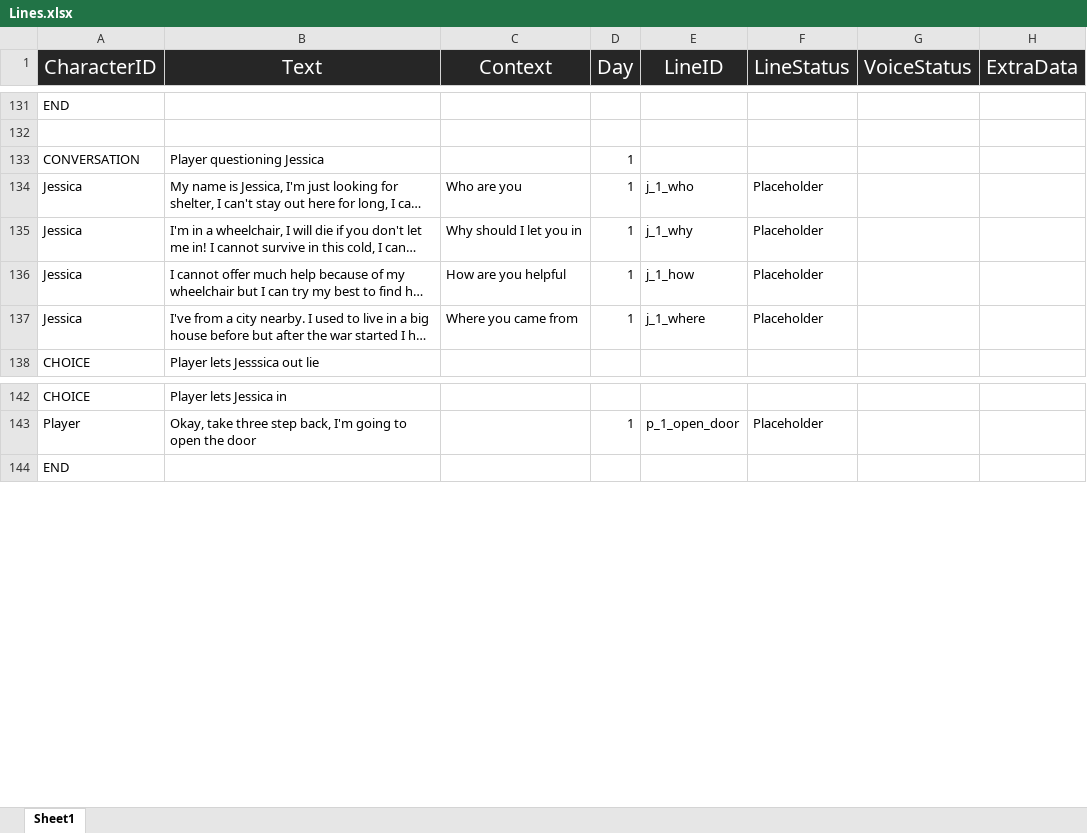
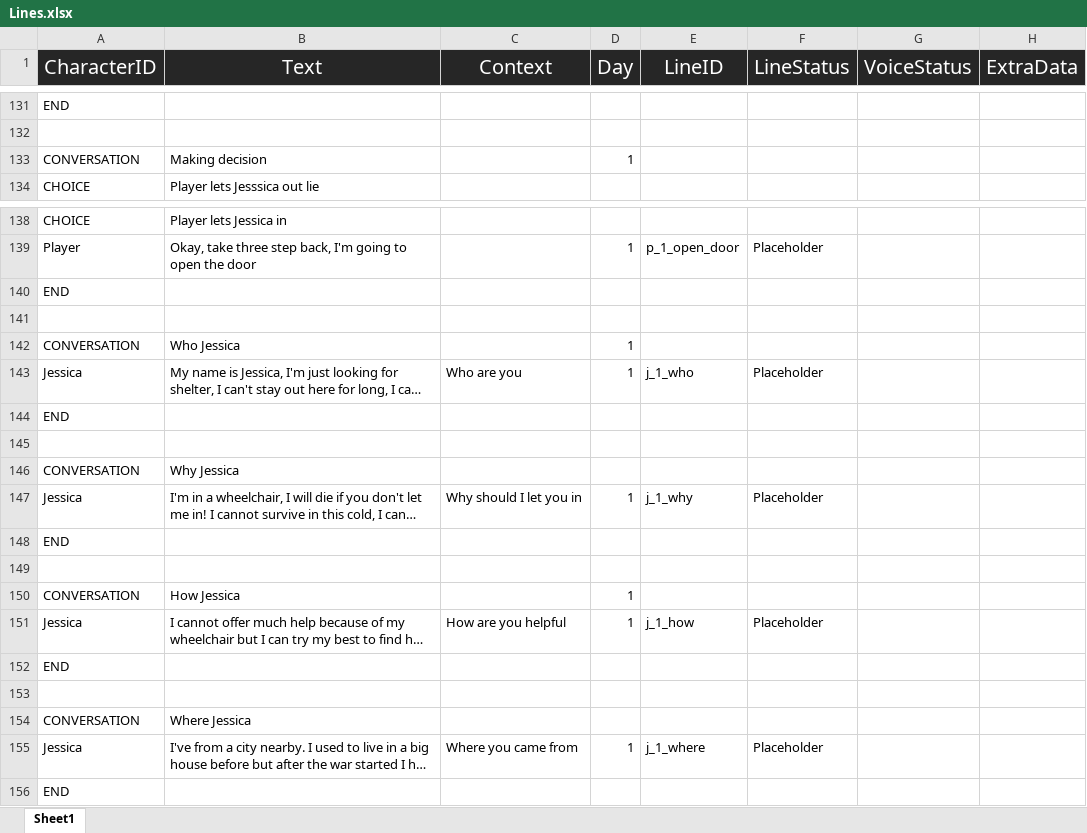
Before and after one commit to Tobogganeer/BeyondTheDoor, an Excel workbook: Lines.xlsx, sheet Sheet1, drawn as a sheet; only a part is shown, gaps mark what is left out; long unchanged cells end in …; values as stored, in another font and other column widths than the file's, no borders; conditional formats not drawn; the diff covers the shown part only; the diff names each change by its address in the sheet, - before the commit and + after, or states it on an @@ line.

```diff
--- a/Lines.xlsx (sheet Sheet1)
+++ b/Lines.xlsx (sheet Sheet1)
-B133 (Text): Player questioning Jessica
+B133 (Text): Making decision
+row 140: END
+row 141: (empty)
+row 142: CONVERSATION | Who Jessica |  | 1
@@ row 134 moved to row 143: Jessica @@
+row 144: END
+row 145: (empty)
+row 146: CONVERSATION | Why Jessica
@@ row 135 moved to row 147: Jessica @@
+row 148: END
+row 149: (empty)
+row 150: CONVERSATION | How Jessica |  | 1
@@ row 136 moved to row 151: Jessica @@
+row 152: END
+row 153: (empty)
+row 154: CONVERSATION | Where Jessica
@@ row 137 moved to row 155: Jessica @@
```
Also changed, not shown: 108 added rows elsewhere in this sheet, 1 other file.
